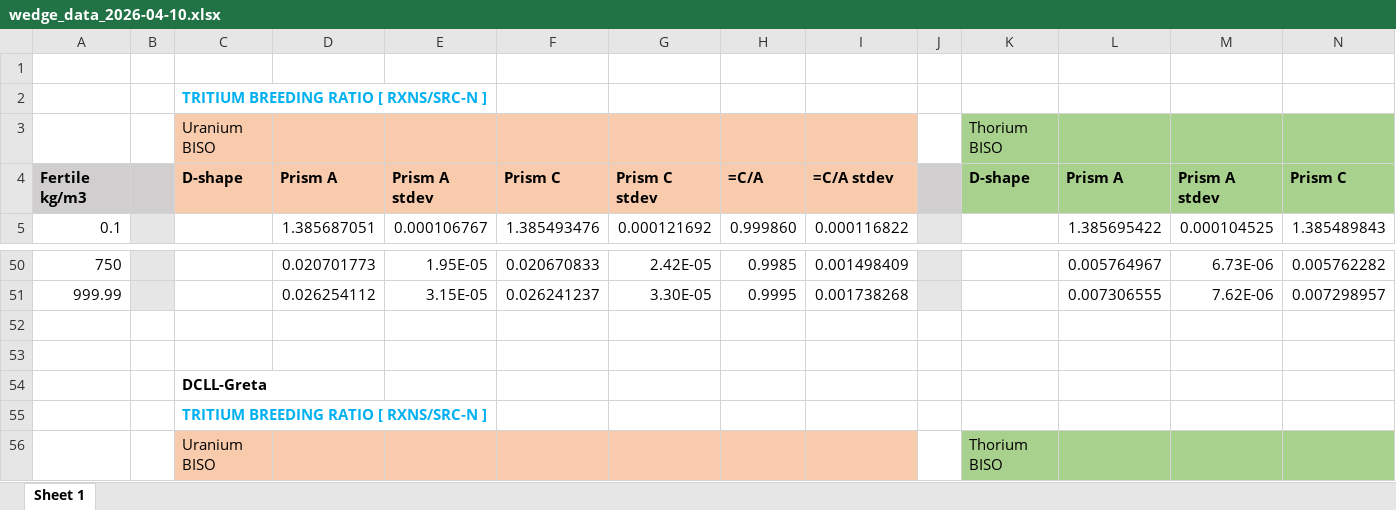
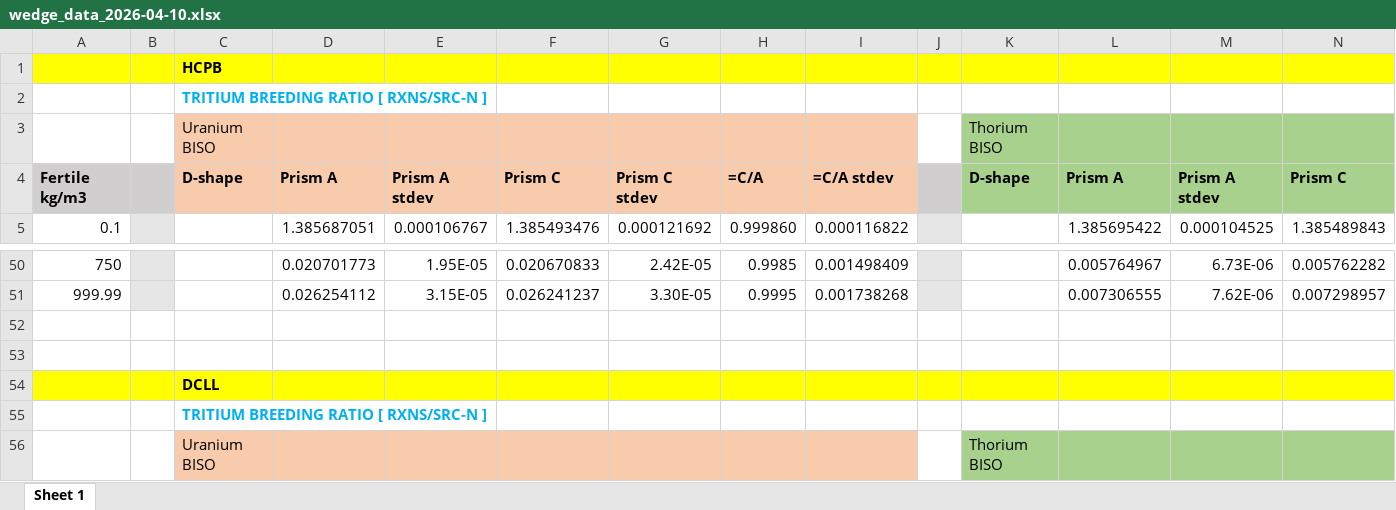
Before and after one commit to patrickpark910/dt-fusion-illicit, an Excel workbook: Extras/Wedge/wedge_data_2026-04-10.xlsx, sheet Sheet 1, drawn as a sheet; only a part is shown, gaps mark what is left out; values as stored, in another font and other column widths than the file's, no borders; charts and pictures not drawn; the diff covers the shown part only; the diff names each change by its address in the sheet, - before the commit and + after, or states it on an @@ line.

```diff
--- a/Extras/Wedge/wedge_data_2026-04-10.xlsx (sheet Sheet 1)
+++ b/Extras/Wedge/wedge_data_2026-04-10.xlsx (sheet Sheet 1)
-A1:N1 fill: none
+A1:N1 fill: #FFFF00
-C1: (empty)
+C1: HCPB
-A54:N54 fill: none
+A54:N54 fill: #FFFF00
-C54: DCLL-Greta
+C54: DCLL
```
Also changed, not shown: cell formats elsewhere in this sheet, Extras/2026-06-20 - Main results stats/mainresults.xlsx, 16 other files.
